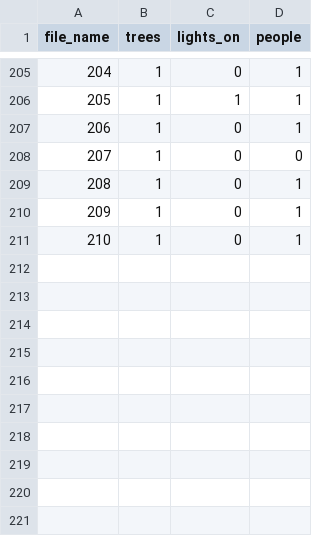
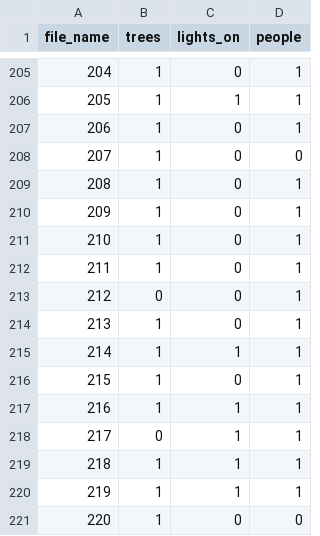
Before and after one commit to NandhiniPython/raw-csv, a CSV file: architecture.csv, drawn as a sheet; only a part is shown, gaps mark what is left out; the diff names each change by its address in the sheet, - before the commit and + after, or states it on an @@ line.

Commit message:
Add files via upload

```diff
--- a/architecture.csv
+++ b/architecture.csv
+row 212: 211 | 1 | 0 | 1
+row 213: 212 | 0 | 0 | 1
+row 214: 213 | 1 | 0 | 1
+row 215: 214 | 1 | 1 | 1
+row 216: 215 | 1 | 0 | 1
+row 217: 216 | 1 | 1 | 1
+row 218: 217 | 0 | 1 | 1
+row 219: 218 | 1 | 1 | 1
+row 220: 219 | 1 | 1 | 1
+row 221: 220 | 1 | 0 | 0
```
